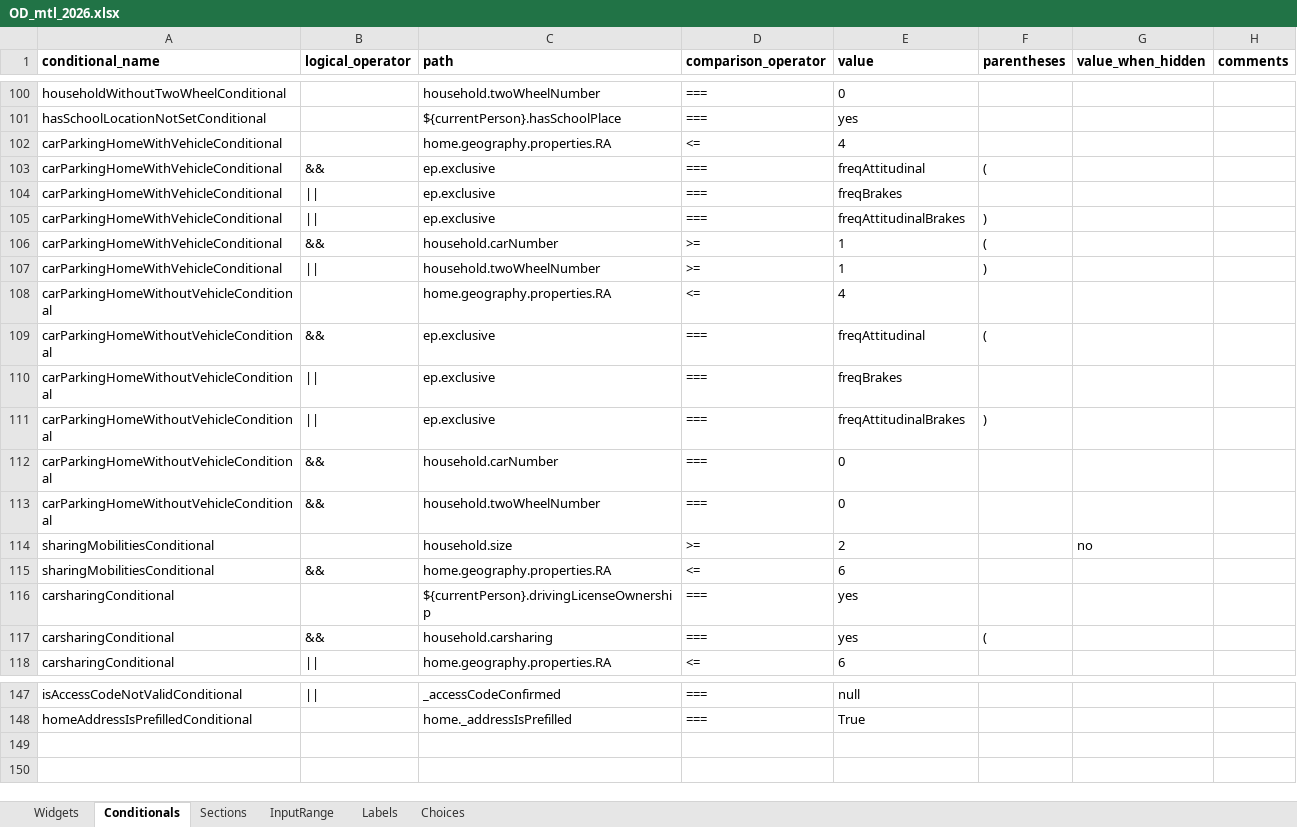
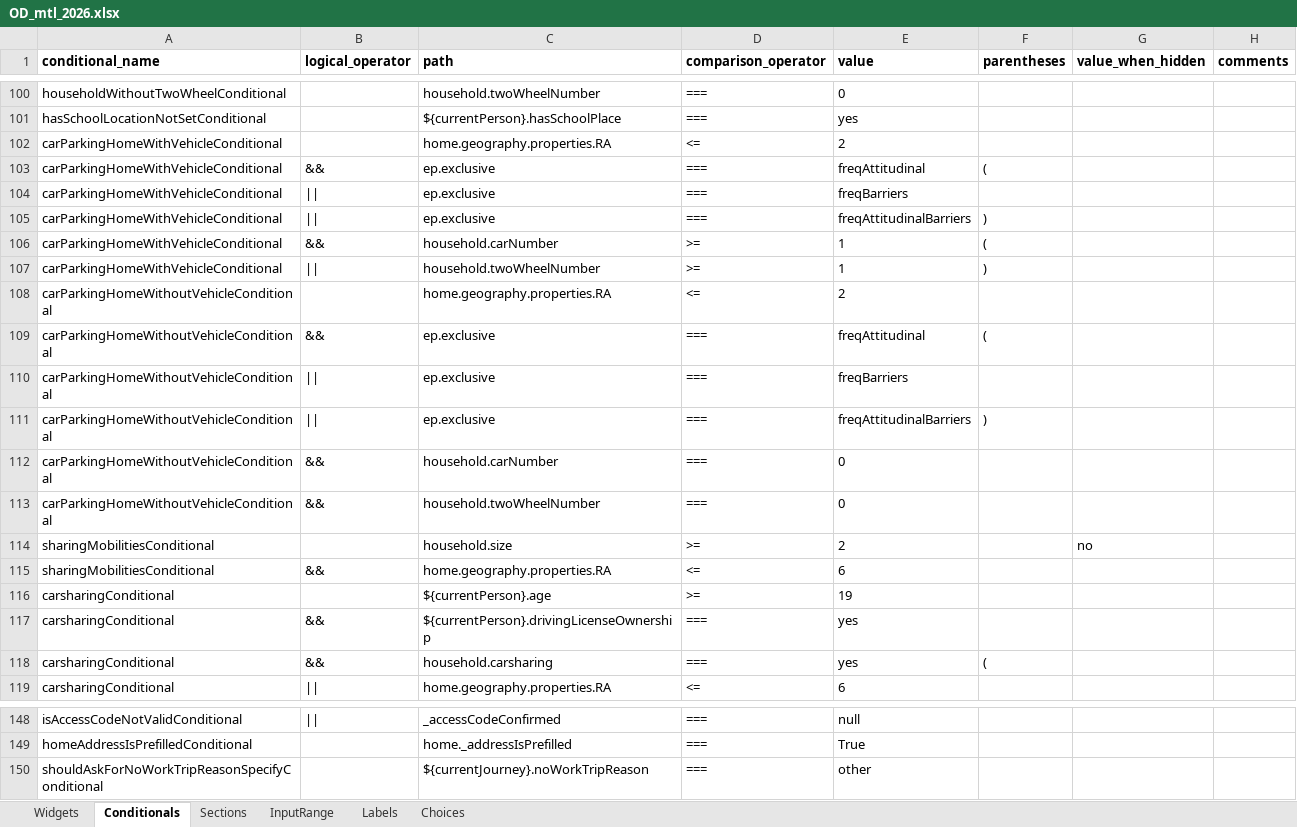
Before and after one commit to chairemobilite/od_mtl, an Excel workbook: survey/references/OD_mtl_2026.xlsx, sheet Conditionals, drawn as a sheet; only a part is shown, gaps mark what is left out; values as stored, in another font and other column widths than the file's, no borders; addresses are those after the commit; the diff names each change by its address in the sheet, - before the commit and + after, or states it on an @@ line.

Commit message:
excel: divers changements dans l'excel et libellés
- les deux premières questions sur le consentement d'être recontactée et le tirage ont été reformulée en question plutôt qu'une phrase à la première personne (ça ne change rien sur le web et plus facile pour le centre d'appel)
- modification des choix de réponses sur le type de lieu de travail sur la route suite à une discussion, fixes #317
- mini correction sur le libellé d'un motif où il y avait du français dans la version anglaise
- modification de la condition d'affichage pour le stationnement au domicile (corrigé RA8 <= 2 au lieu de RA8 <=4)
- modification de la condition d'affichage pour Communauto (ajout de l'âge limite réglementaire de 19 ans)
- modification du texte de fin pour s'inscrire au panel + les guillemets pour le bouton, fixes #304
- modification des choix de réponses pour la typologie de ménage, fixes #134
- modification des choix de réponses pour les titres/passe TC
- mini modification sur une question d'heure de début pour travail sur la route
- transformer la question de la raison de pas de lieu de travail de liste à radio et ajouter champ texte si Autre
- modification des conditionnelles avec mauvais échantillon partiel,
  fixes #358

```diff
--- a/survey/references/OD_mtl_2026.xlsx (sheet Conditionals)
+++ b/survey/references/OD_mtl_2026.xlsx (sheet Conditionals)
-E102 (value): 4
+E102 (value): 2
-E104 (value): freqBrakes
+E104 (value): freqBarriers
-E105 (value): freqAttitudinalBrakes
+E105 (value): freqAttitudinalBarriers
-E108 (value): 4
+E108 (value): 2
-E110 (value): freqBrakes
+E110 (value): freqBarriers
-E111 (value): freqAttitudinalBrakes
+E111 (value): freqAttitudinalBarriers
+row 116: carsharingConditional |  | ${currentPerson}.age | >= | 19
-B117 (logical_operator): (empty)
+B117 (logical_operator): &&
+row 150: shouldAskForNoWorkTripReasonSpecifyConditional |  | ${currentJourney}.noWorkTripReason | === | other
```
Also changed, not shown: sheet Widgets, sheet Sections, sheet Choices, sheet Labels, formulas that keep their value, 45 other files.
